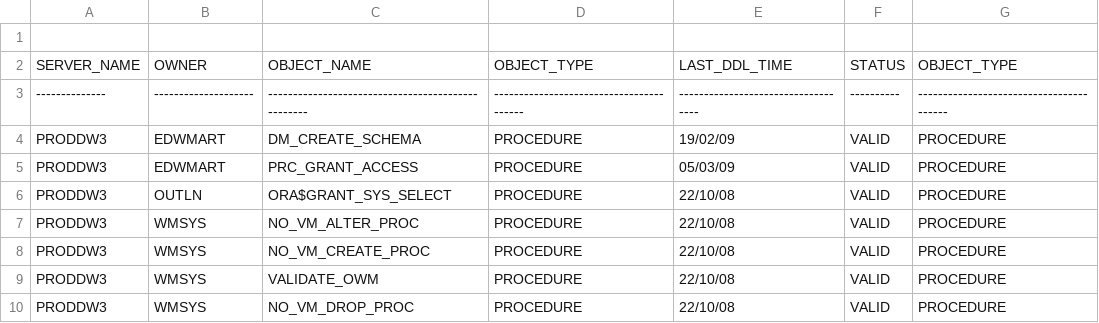
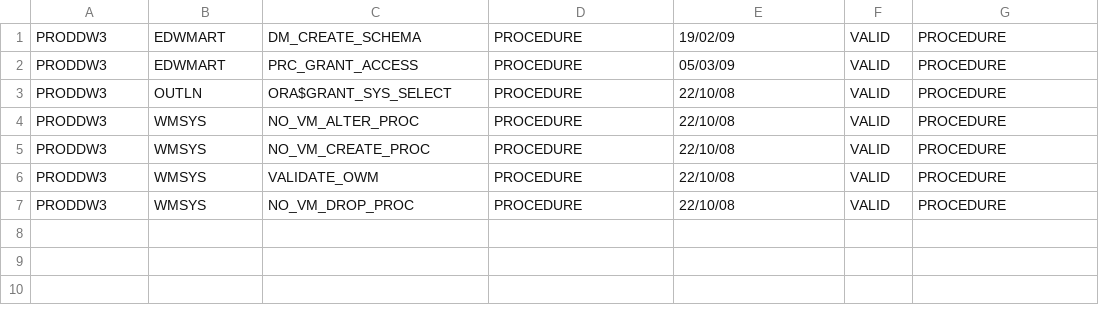
Before and after one commit to majelafortes/mgage-redpill-migration-inventory, a CSV file: oracle_procedure_proddw3.csv, drawn as a sheet; the diff names each change by its address in the sheet, - before the commit and + after, or states it on an @@ line.

```diff
--- a/oracle_procedure_proddw3.csv
+++ b/oracle_procedure_proddw3.csv
-row 1: (empty)
-row 2: SERVER_NAME | OWNER | OBJECT_NAME | OBJECT_TYPE | LAST_DDL_TIME | STATUS | OBJECT_TYPE
-row 3: -------------- | -------------------- | -------------------------------------------------- | ---------------------------------------- | ----------------------------------- | ---------- | ----------------------------------------
```
Also changed, not shown: oracle_db_link_proddw3.csv, oracle_table_proddw3.csv, 1 other file.
